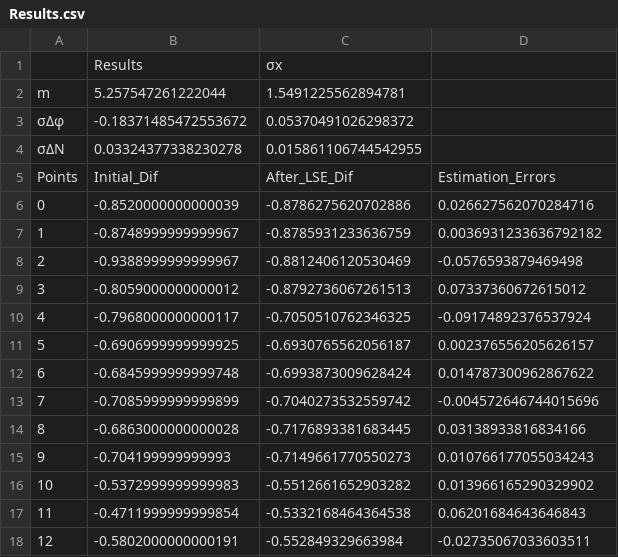
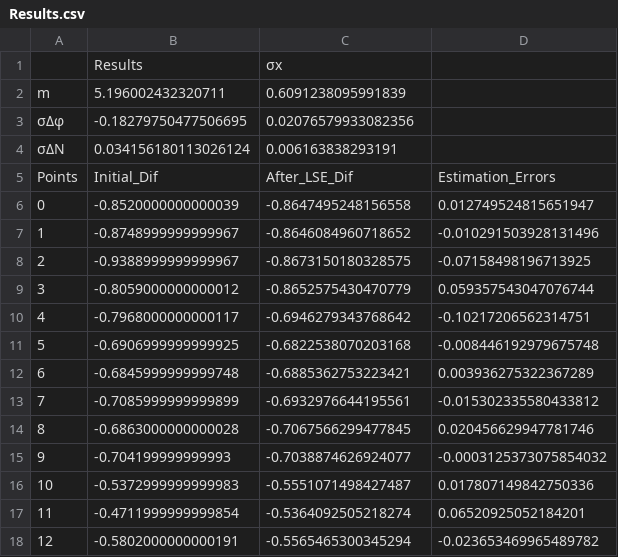
Before and after one commit to Alexandros23Kazantzidis/gps_leveling, a CSV file: Results.csv, drawn as a sheet; only a part is shown; the diff covers the shown part only.

```diff
--- a/Results.csv
+++ b/Results.csv
@@ -1,18 +1,18 @@
 	Results	σx
-m	5.257547261222044	1.5491225562894781
-σΔφ	-0.18371485472553672	0.05370491026298372
-σΔΝ	0.03324377338230278	0.015861106744542955
+m	5.196002432320711	0.6091238095991839
+σΔφ	-0.18279750477506695	0.02076579933082356
+σΔΝ	0.034156180113026124	0.006163838293191
 Points	Initial_Dif	After_LSE_Dif	Estimation_Errors
-0	-0.8520000000000039	-0.8786275620702886	0.026627562070284716
-1	-0.8748999999999967	-0.8785931233636759	0.0036931233636792182
-2	-0.9388999999999967	-0.8812406120530469	-0.0576593879469498
-3	-0.8059000000000012	-0.8792736067261513	0.07337360672615012
-4	-0.7968000000000117	-0.7050510762346325	-0.09174892376537924
-5	-0.6906999999999925	-0.6930765562056187	0.002376556205626157
-6	-0.6845999999999748	-0.6993873009628424	0.014787300962867622
-7	-0.7085999999999899	-0.7040273532559742	-0.004572646744015696
-8	-0.6863000000000028	-0.7176893381683445	0.03138933816834166
-9	-0.704199999999993	-0.7149661770550273	0.010766177055034243
-10	-0.5372999999999983	-0.5512661652903282	0.013966165290329902
-11	-0.4711999999999854	-0.5332168464364538	0.06201684643646843
-12	-0.5802000000000191	-0.552849329663984	-0.02735067033603511
+0	-0.8520000000000039	-0.8647495248156558	0.012749524815651947
+1	-0.8748999999999967	-0.8646084960718652	-0.010291503928131496
+2	-0.9388999999999967	-0.8673150180328575	-0.07158498196713925
+3	-0.8059000000000012	-0.8652575430470779	0.059357543047076744
+4	-0.7968000000000117	-0.6946279343768642	-0.10217206562314751
+5	-0.6906999999999925	-0.6822538070203168	-0.008446192979675748
+6	-0.6845999999999748	-0.6885362753223421	0.003936275322367289
+7	-0.7085999999999899	-0.6932976644195561	-0.015302335580433812
+8	-0.6863000000000028	-0.7067566299477845	0.020456629947781746
+9	-0.704199999999993	-0.7038874626924077	-0.0003125373075854032
+10	-0.5372999999999983	-0.5551071498427487	0.017807149842750336
+11	-0.4711999999999854	-0.5364092505218274	0.06520925052184201
+12	-0.5802000000000191	-0.5565465300345294	-0.023653469965489782
```
Also changed, not shown: 26 edited cells elsewhere in this file, 4 other files.
